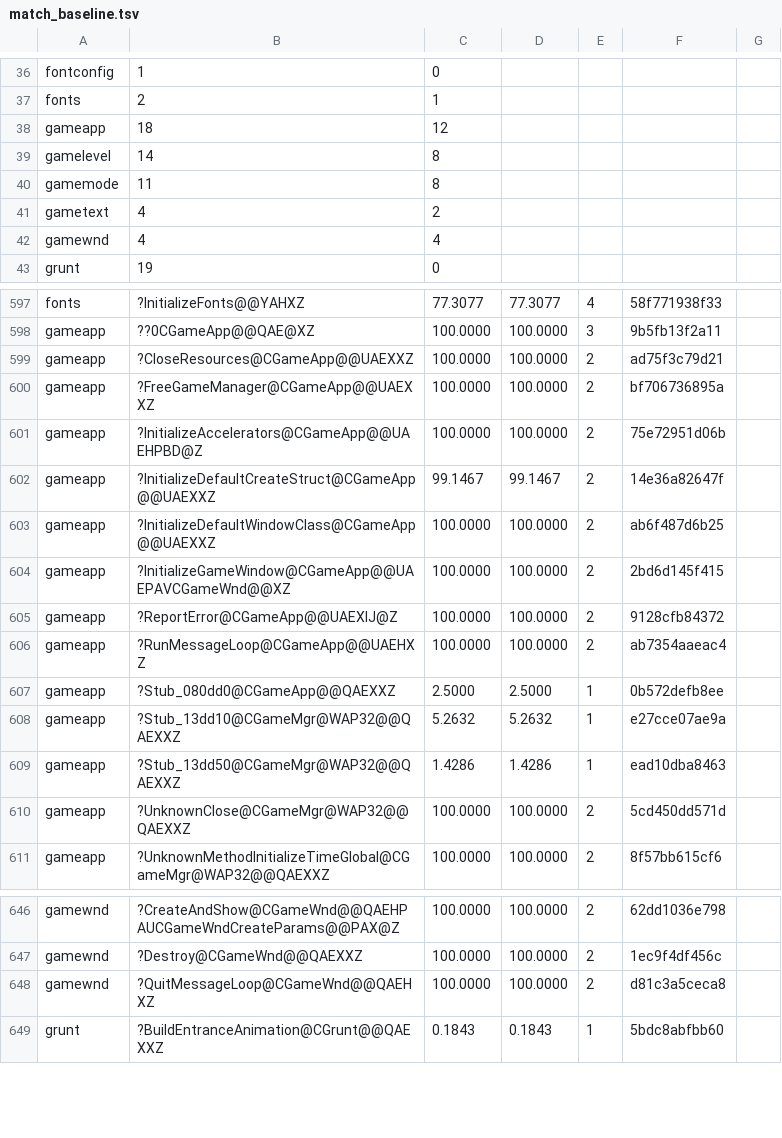
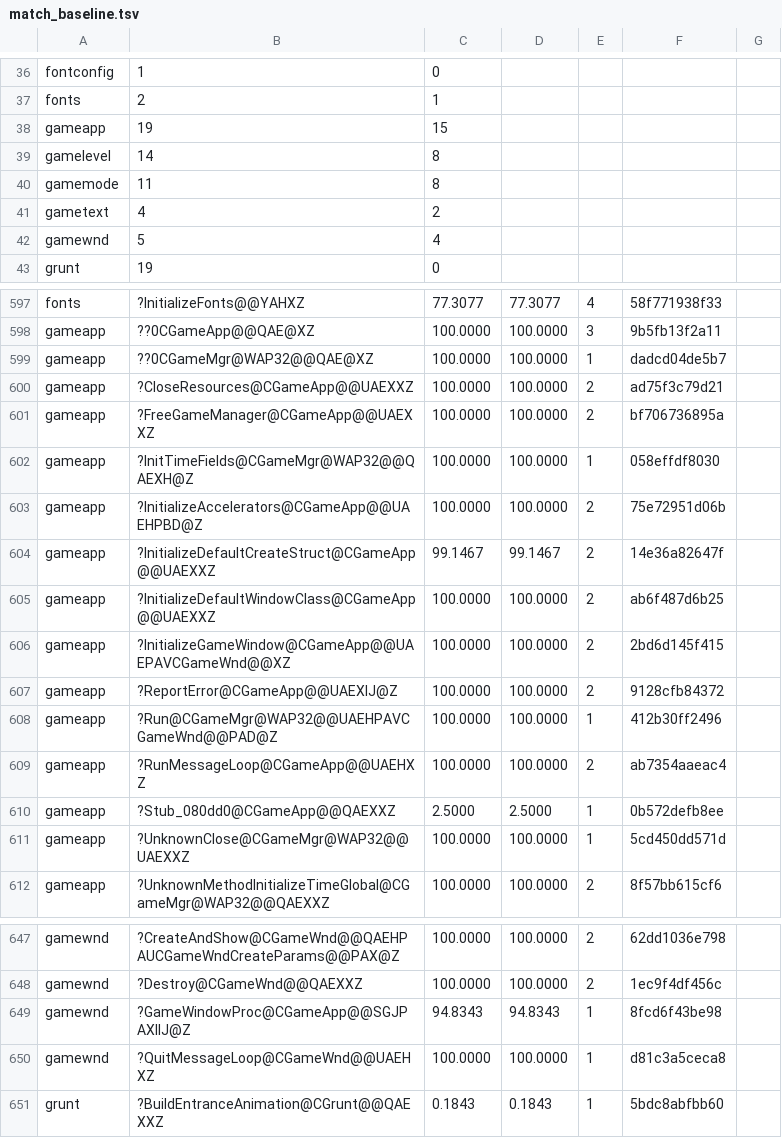
Before and after one commit to sushi-shi/gruntz-decomp, a TSV file: config/match_baseline.tsv, drawn as a sheet; only a part is shown, gaps mark what is left out; the diff covers the shown part only.

```diff
--- a/config/match_baseline.tsv
+++ b/config/match_baseline.tsv
@@ -37,3 +37,3 @@ fontconfig	1	0
 fonts	2	1
-gameapp	18	12
+gameapp	19	15
 gamelevel	14	8
@@ -41,3 +41,3 @@ gamemode	11	8
 gametext	4	2
-gamewnd	4	4
+gamewnd	5	4
 grunt	19	0
@@ -598,4 +598,6 @@ fonts	?InitializeFonts@@YAHXZ	77.3077	77.3077	4	58f771938f33
 gameapp	??0CGameApp@@QAE@XZ	100.0000	100.0000	3	9b5fb13f2a11
+gameapp	??0CGameMgr@WAP32@@QAE@XZ	100.0000	100.0000	1	dadcd04de5b7
 gameapp	?CloseResources@CGameApp@@UAEXXZ	100.0000	100.0000	2	ad75f3c79d21
 gameapp	?FreeGameManager@CGameApp@@UAEXXZ	100.0000	100.0000	2	bf706736895a
+gameapp	?InitTimeFields@CGameMgr@WAP32@@QAEXH@Z	100.0000	100.0000	1	058effdf8030
 gameapp	?InitializeAccelerators@CGameApp@@UAEHPBD@Z	100.0000	100.0000	2	75e72951d06b
@@ -605,7 +607,6 @@ gameapp	?InitializeGameWindow@CGameApp@@UAEPAVCGameWnd@@XZ	100.0000	100.0000	2	2
 gameapp	?ReportError@CGameApp@@UAEXIJ@Z	100.0000	100.0000	2	9128cfb84372
+gameapp	?Run@CGameMgr@WAP32@@UAEHPAVCGameWnd@@PAD@Z	100.0000	100.0000	1	412b30ff2496
 gameapp	?RunMessageLoop@CGameApp@@UAEHXZ	100.0000	100.0000	2	ab7354aaeac4
 gameapp	?Stub_080dd0@CGameApp@@QAEXXZ	2.5000	2.5000	1	0b572defb8ee
-gameapp	?Stub_13dd10@CGameMgr@WAP32@@QAEXXZ	5.2632	5.2632	1	e27cce07ae9a
-gameapp	?Stub_13dd50@CGameMgr@WAP32@@QAEXXZ	1.4286	1.4286	1	ead10dba8463
-gameapp	?UnknownClose@CGameMgr@WAP32@@QAEXXZ	100.0000	100.0000	2	5cd450dd571d
+gameapp	?UnknownClose@CGameMgr@WAP32@@UAEXXZ	100.0000	100.0000	1	5cd450dd571d
 gameapp	?UnknownMethodInitializeTimeGlobal@CGameMgr@WAP32@@QAEXXZ	100.0000	100.0000	2	8f57bb615cf6
@@ -647,3 +648,4 @@ gamewnd	?CreateAndShow@CGameWnd@@QAEHPAUCGameWndCreateParams@@PAX@Z	100.0000	100
 gamewnd	?Destroy@CGameWnd@@QAEXXZ	100.0000	100.0000	2	1ec9f4df456c
-gamewnd	?QuitMessageLoop@CGameWnd@@QAEHXZ	100.0000	100.0000	2	d81c3a5ceca8
+gamewnd	?GameWindowProc@CGameApp@@SGJPAXIIJ@Z	94.8343	94.8343	1	8fcd6f43be98
+gamewnd	?QuitMessageLoop@CGameWnd@@UAEHXZ	100.0000	100.0000	1	d81c3a5ceca8
 grunt	?BuildEntranceAnimation@CGrunt@@QAEXXZ	0.1843	0.1843	1	5bdc8abfbb60
```
Also changed, not shown: 3 edited cells elsewhere in this file, 4 other files.
